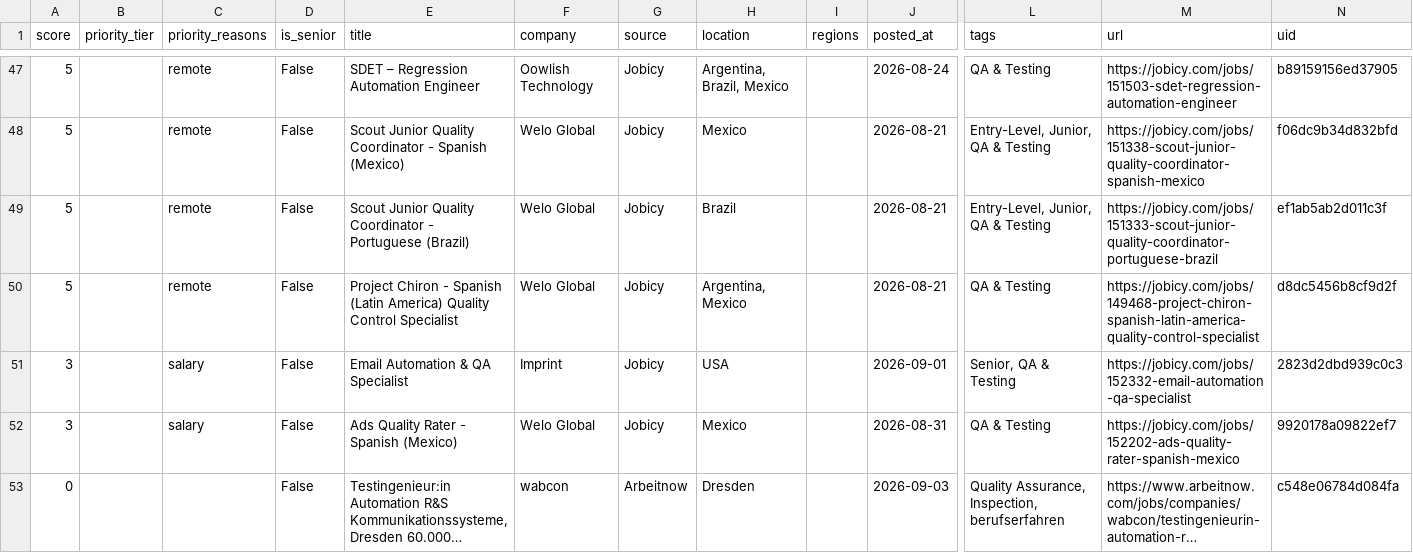
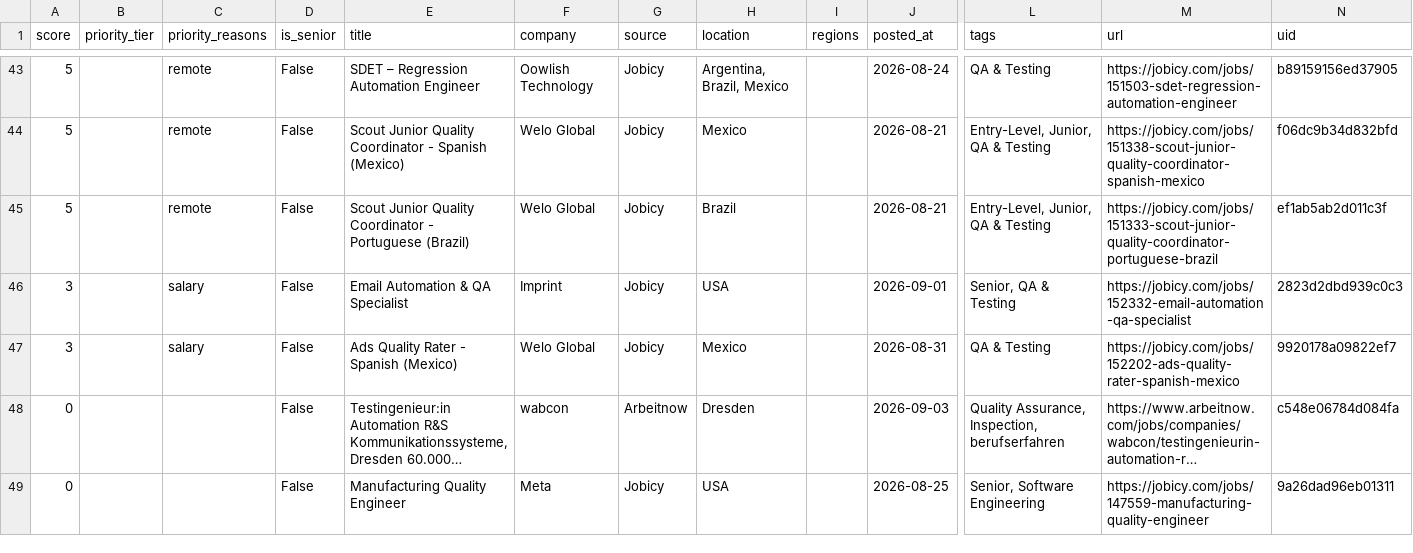
Before and after one commit to alif16syafri/job-scanner, a CSV file: output/qa_jobs.csv, drawn as a sheet; only a part is shown, gaps mark what is left out; the shorter side is filled out with more unchanged rows; long unchanged cells end in …; removed rows and columns are numbered as before the commit, all else as after; rows hold the shown columns only; the diff covers the shown part only; the diff names each change by its address in the sheet, - before the commit and + after, or states it on an @@ line.

```diff
--- a/output/qa_jobs.csv
+++ b/output/qa_jobs.csv
-row 50: 5 |  | remote | False | Project Chiron - Spanish (Latin America) Quality Control Specialist | Welo Global | Jobicy | Argentina, Mexico |  | 2026-08-21 | QA & Testing | https://jobicy.com/jobs/149468-project-chiron-spanish-latin-america-quality-control-specialist | d8dc5456b8cf9d2f
```
Also changed, not shown: 2 added rows and 7 removed rows elsewhere in this file, 2 other files.
